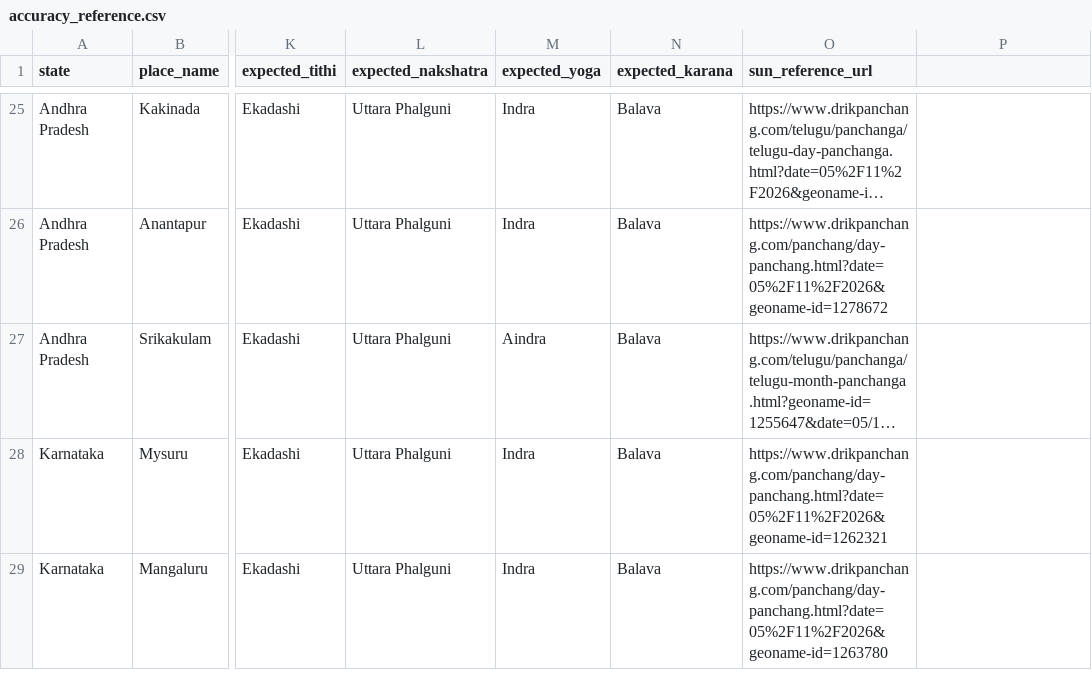
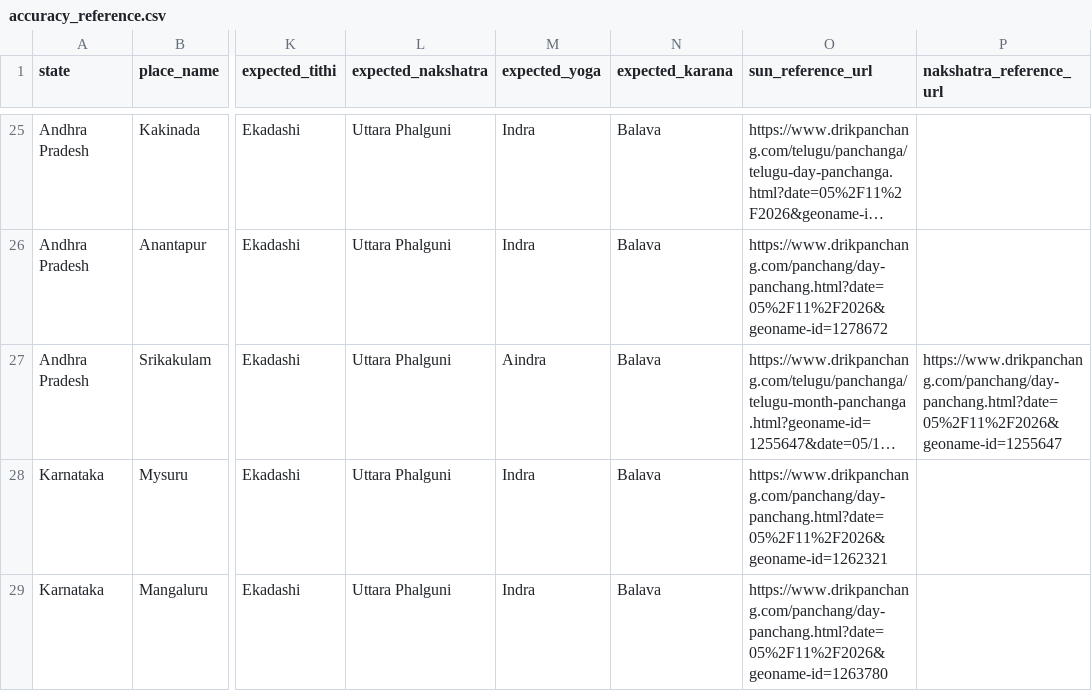
Before and after one commit to AmarnathreddyV/kaalam-mobile, a CSV file: backend/data/accuracy_reference.csv, drawn as a sheet; only a part is shown, gaps mark what is left out; long unchanged cells end in …; the diff names each change by its address in the sheet, - before the commit and + after, or states it on an @@ line.

Commit message:
Record explicit Drik English Nakshatra reference for Srikakulam

```diff
--- a/backend/data/accuracy_reference.csv
+++ b/backend/data/accuracy_reference.csv
-P1: (empty)
+P1: nakshatra_reference_url
-P27 (nakshatra_reference_url): (empty)
+P27 (nakshatra_reference_url): https://www.drikpanchang.com/panchang/day-panchang.html?date=05%2F11%2F2026&geoname-id=1255647
```
